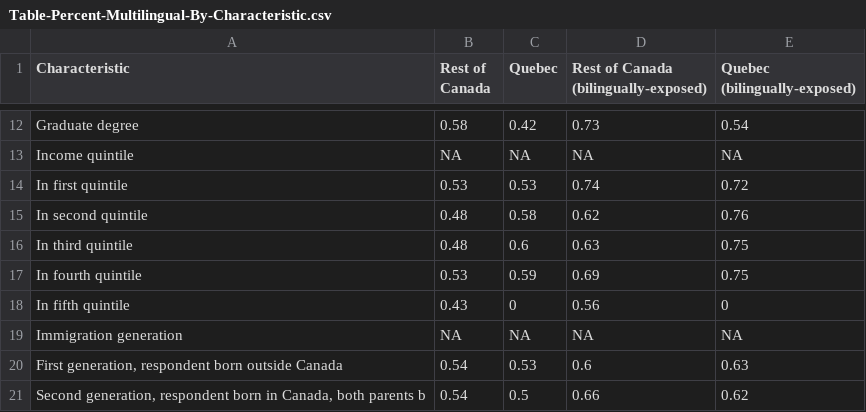
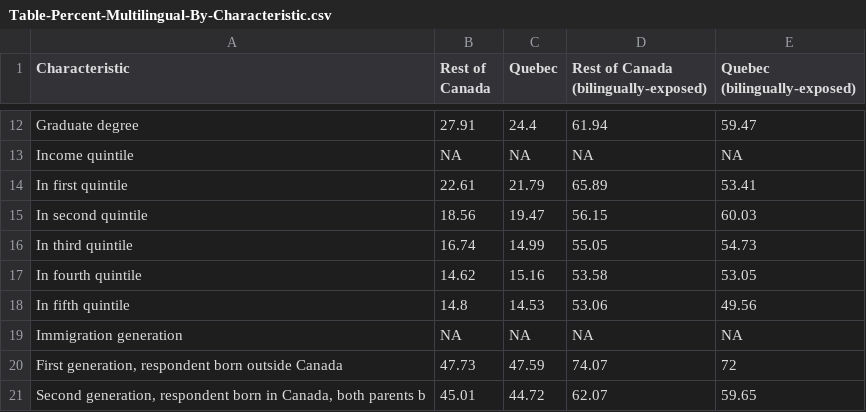
Before and after one commit to e-schott/BilingalismCanada, a CSV file: 03_output/Table-Percent-Multilingual-By-Characteristic.csv, drawn as a sheet; only a part is shown, gaps mark what is left out; the diff covers the shown part only; the diff names each change by its address in the sheet, - before the commit and + after, or states it on an @@ line.

```diff
--- a/03_output/Table-Percent-Multilingual-By-Characteristic.csv
+++ b/03_output/Table-Percent-Multilingual-By-Characteristic.csv
-B12 (Rest of Canada): 0.58
+B12 (Rest of Canada): 27.91
-C12 (Quebec): 0.42
+C12 (Quebec): 24.4
-D12: 0.73
+D12: 61.94
-E12 (Quebec (bilingually-exposed)): 0.54
+E12 (Quebec (bilingually-exposed)): 59.47
-B14 (Rest of Canada): 0.53
+B14 (Rest of Canada): 22.61
-C14 (Quebec): 0.53
+C14 (Quebec): 21.79
-D14: 0.74
+D14: 65.89
-E14 (Quebec (bilingually-exposed)): 0.72
+E14 (Quebec (bilingually-exposed)): 53.41
-B15 (Rest of Canada): 0.48
+B15 (Rest of Canada): 18.56
-C15 (Quebec): 0.58
+C15 (Quebec): 19.47
-D15: 0.62
+D15: 56.15
-E15 (Quebec (bilingually-exposed)): 0.76
+E15 (Quebec (bilingually-exposed)): 60.03
-B16 (Rest of Canada): 0.48
+B16 (Rest of Canada): 16.74
-C16 (Quebec): 0.6
+C16 (Quebec): 14.99
-D16: 0.63
+D16: 55.05
-E16 (Quebec (bilingually-exposed)): 0.75
+E16 (Quebec (bilingually-exposed)): 54.73
-B17 (Rest of Canada): 0.53
+B17 (Rest of Canada): 14.62
-C17 (Quebec): 0.59
+C17 (Quebec): 15.16
-D17: 0.69
+D17: 53.58
-E17 (Quebec (bilingually-exposed)): 0.75
+E17 (Quebec (bilingually-exposed)): 53.05
-B18 (Rest of Canada): 0.43
+B18 (Rest of Canada): 14.8
-C18 (Quebec): 0
+C18 (Quebec): 14.53
-D18: 0.56
+D18: 53.06
-E18 (Quebec (bilingually-exposed)): 0
+E18 (Quebec (bilingually-exposed)): 49.56
-B20 (Rest of Canada): 0.54
+B20 (Rest of Canada): 47.73
-C20 (Quebec): 0.53
+C20 (Quebec): 47.59
-D20: 0.6
+D20: 74.07
-E20 (Quebec (bilingually-exposed)): 0.63
+E20 (Quebec (bilingually-exposed)): 72
-B21 (Rest of Canada): 0.54
+B21 (Rest of Canada): 45.01
-C21 (Quebec): 0.5
+C21 (Quebec): 44.72
-D21: 0.66
+D21: 62.07
-E21 (Quebec (bilingually-exposed)): 0.62
+E21 (Quebec (bilingually-exposed)): 59.65
```
Also changed, not shown: 38 edited cells elsewhere in this file, 03_output/Table-Probabilities.csv.
